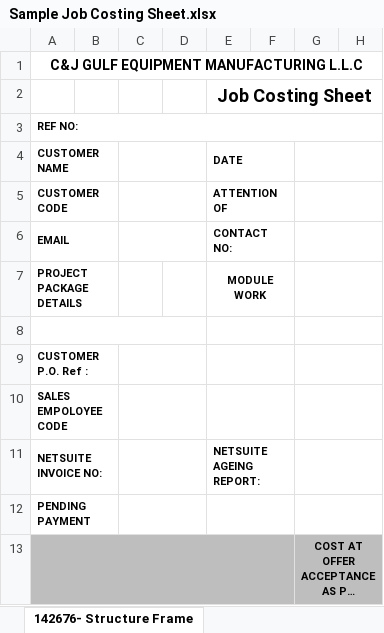
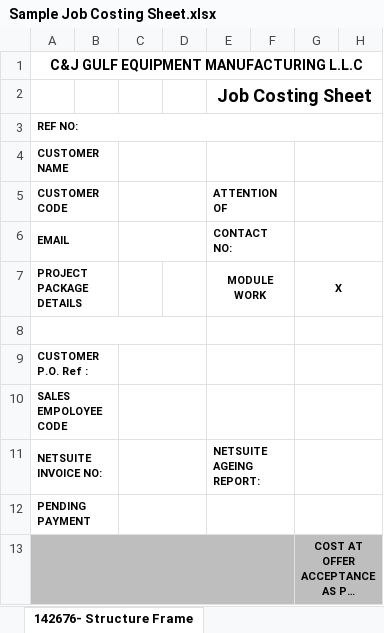
Before and after one commit to shyamyellapu/CostEstimatorAgent, an Excel workbook: ReferenceFiles/Sample Job Costing Sheet.xlsx, sheet 142676- Structure Frame, drawn as a sheet; only a part is shown; long unchanged cells end in …; values as stored, in another font and other column widths than the file's, no borders; charts and pictures not drawn; the diff covers the shown part only; the diff names each change by its address in the sheet, - before the commit and + after, or states it on an @@ line.

```diff
--- a/ReferenceFiles/Sample Job Costing Sheet.xlsx (sheet 142676- Structure Frame)
+++ b/ReferenceFiles/Sample Job Costing Sheet.xlsx (sheet 142676- Structure Frame)
-E4 (ATTENTION OF): DATE
+E4 (ATTENTION OF): (empty)
-G7: (empty)
+G7: X
```
Also changed, not shown: 2 added rows, 1 removed row, 50 edited cells, cell formats and merged cells elsewhere in this sheet, formulas that keep their value, charts or pictures.
